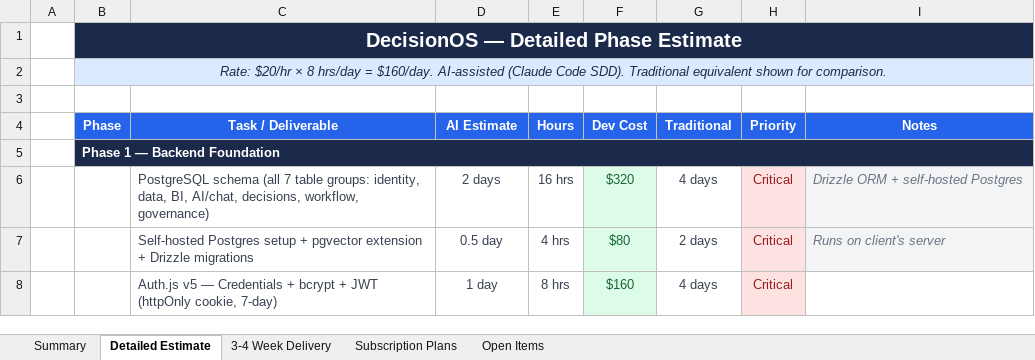
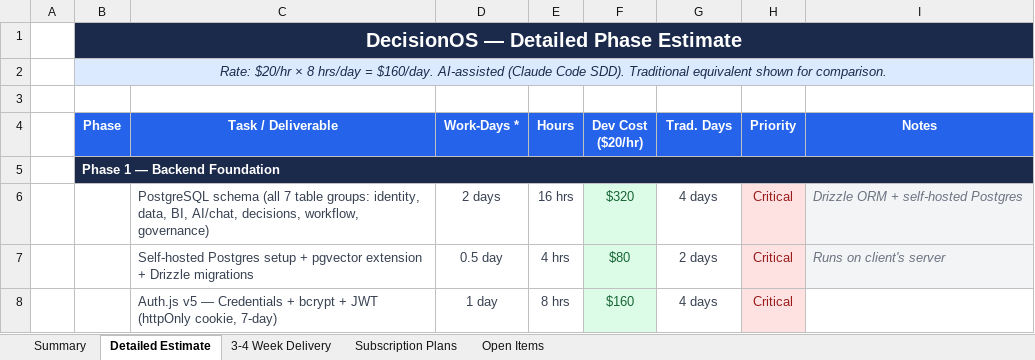
Before and after one commit to sanddy95/DecisionOS, an Excel workbook: docs/DecisionOS_Estimate.xlsx, sheet Detailed Estimate, drawn as a sheet; only a part is shown; values as stored, in another font and other column widths than the file's, no borders; the diff names each change by its address in the sheet, - before the commit and + after, or states it on an @@ line.

```diff
--- a/docs/DecisionOS_Estimate.xlsx (sheet Detailed Estimate)
+++ b/docs/DecisionOS_Estimate.xlsx (sheet Detailed Estimate)
-D4: AI Estimate
+D4: Work-Days *
-F4: Dev Cost
+F4: Dev Cost ($20/hr)
-G4: Traditional
+G4: Trad. Days
```
Also changed, not shown: sheet Summary.
